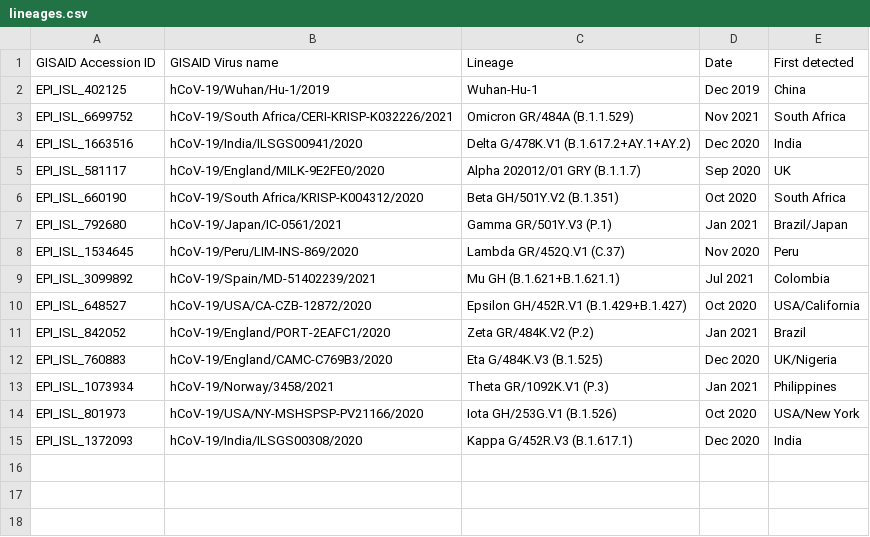
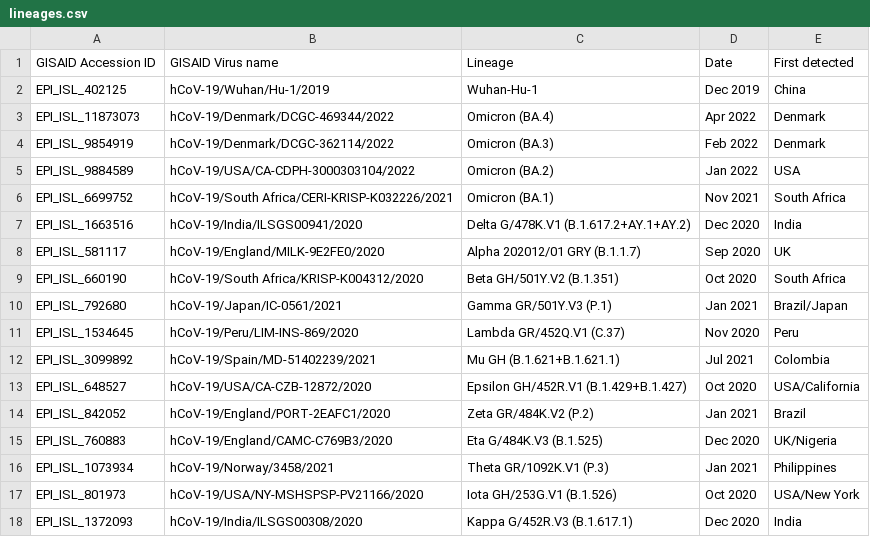
Before and after one commit to s-a-nersisyan/TCellCovid19Atlas, a CSV file: app/pipeline/lineages.csv, drawn as a sheet.

Commit message:
Omicron BA.3, BA.4

```diff
--- a/app/pipeline/lineages.csv
+++ b/app/pipeline/lineages.csv
@@ -2,3 +2,6 @@ GISAID Accession ID,GISAID Virus name,Lineage,Date,First detected
 EPI_ISL_402125,hCoV-19/Wuhan/Hu-1/2019,Wuhan-Hu-1,Dec 2019,China
-EPI_ISL_6699752,hCoV-19/South Africa/CERI-KRISP-K032226/2021,Omicron GR/484A (B.1.1.529),Nov 2021,South Africa
+EPI_ISL_11873073,hCoV-19/Denmark/DCGC-469344/2022,Omicron (BA.4),Apr 2022,Denmark
+EPI_ISL_9854919,hCoV-19/Denmark/DCGC-362114/2022,Omicron (BA.3),Feb 2022,Denmark
+EPI_ISL_9884589,hCoV-19/USA/CA-CDPH-3000303104/2022,Omicron (BA.2),Jan 2022,USA
+EPI_ISL_6699752,hCoV-19/South Africa/CERI-KRISP-K032226/2021,Omicron (BA.1),Nov 2021,South Africa
 EPI_ISL_1663516,hCoV-19/India/ILSGS00941/2020,Delta G/478K.V1 (B.1.617.2+AY.1+AY.2),Dec 2020,India
```
Also changed, not shown: 3 other files.
